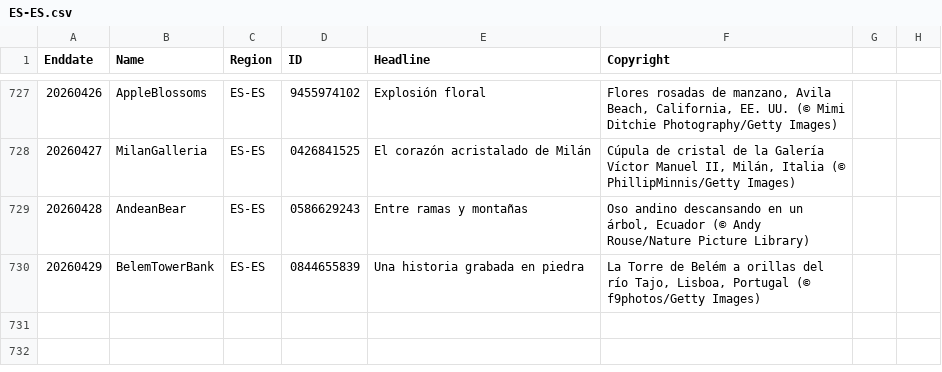
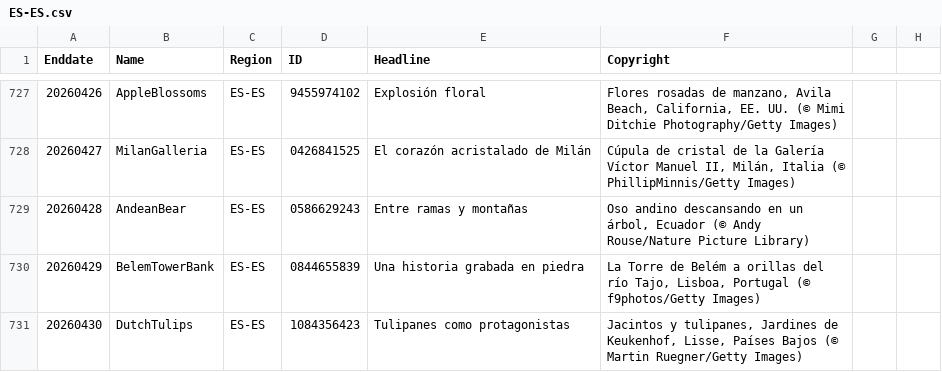
Before and after one commit to taumasyang/imageArchive, a CSV file: metadata/ES-ES.csv, drawn as a sheet; only a part is shown, gaps mark what is left out; the diff names each change by its address in the sheet, - before the commit and + after, or states it on an @@ line.

```diff
--- a/metadata/ES-ES.csv
+++ b/metadata/ES-ES.csv
+row 731: 20260430 | DutchTulips | ES-ES | 1084356423 | Tulipanes como protagonistas | Jacintos y tulipanes, Jardines de Keukenhof, Lisse, Países Bajos (© Martin Ruegner/Getty Images)
```
Also changed, not shown: metadata/EN-CA.csv, metadata/EN-GB.csv, 9 other files.
